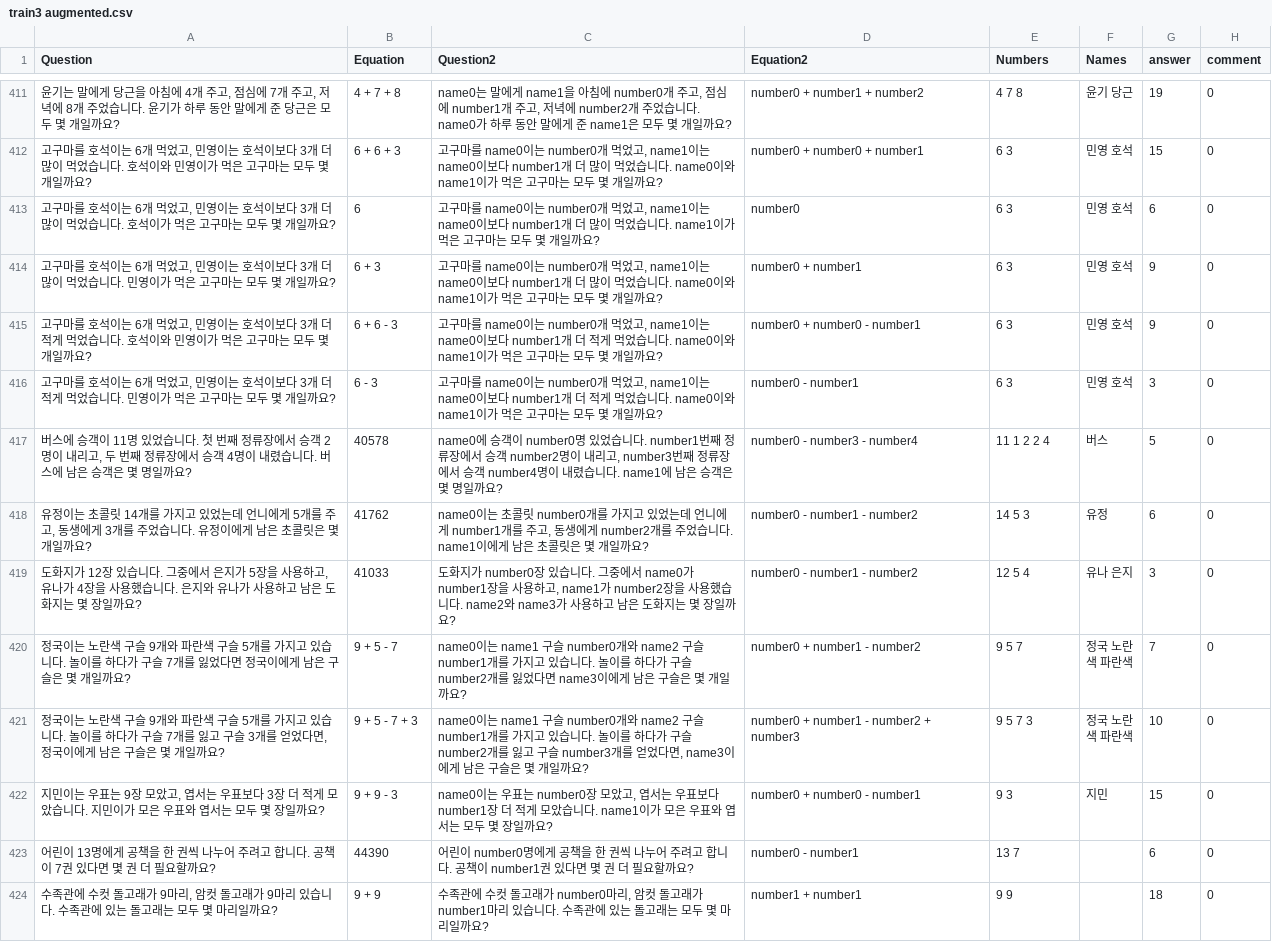
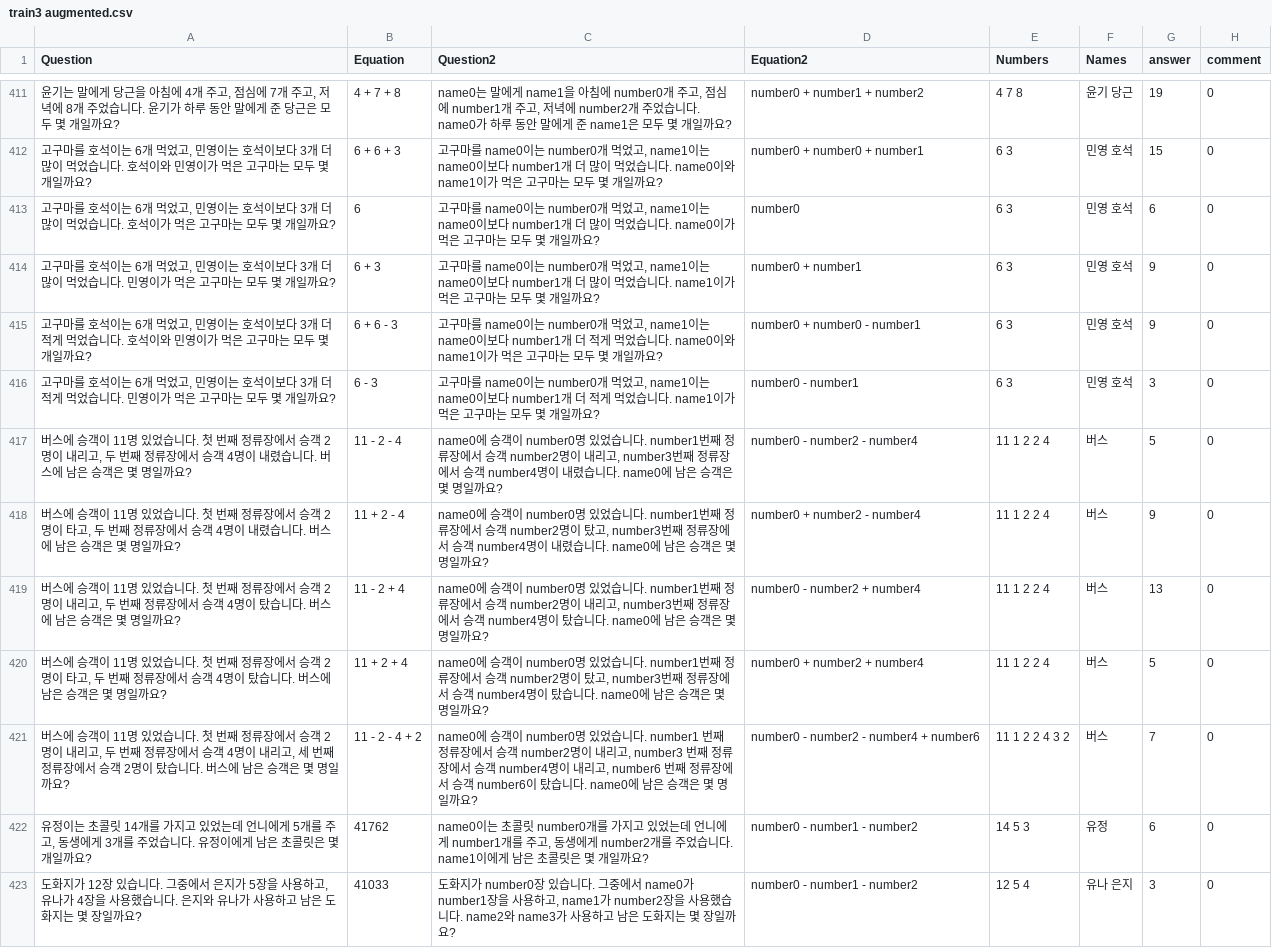
Before and after one commit to DASH-Lab/KMWPS, a CSV file: train3 augmented.csv, drawn as a sheet; only a part is shown, gaps mark what is left out; the shorter side is filled out with more unchanged rows.

Commit message:
Augmented math data

```diff
--- a/train3 augmented.csv
+++ b/train3 augmented.csv
@@ -412,7 +412,11 @@ Question,Equation,Question2,Equation2,Numbers,Names,answer,comment
 "고구마를 호석이는 6개 먹었고, 민영이는 호석이보다 3개 더 많이 먹었습니다. 호석이와 민영이가 먹은 고구마는 모두 몇 개일까요?",6 + 6 + 3,"고구마를 name0이는 number0개 먹었고, name1이는 name0이보다 number1개 더 많이 먹었습니다. name0이와 name1이가 먹은 고구마는 모두 몇 개일까요?",number0 + number0 + number1,"6 3 ","민영 호석 ",15,0
-"고구마를 호석이는 6개 먹었고, 민영이는 호석이보다 3개 더 많이 먹었습니다. 호석이가 먹은 고구마는 모두 몇 개일까요?",6,"고구마를 name0이는 number0개 먹었고, name1이는 name0이보다 number1개 더 많이 먹었습니다. name1이가 먹은 고구마는 모두 몇 개일까요?",number0,6 3,민영 호석,6,0
-"고구마를 호석이는 6개 먹었고, 민영이는 호석이보다 3개 더 많이 먹었습니다. 민영이가 먹은 고구마는 모두 몇 개일까요?",6 + 3,"고구마를 name0이는 number0개 먹었고, name1이는 name0이보다 number1개 더 많이 먹었습니다. name0이와 name1이가 먹은 고구마는 모두 몇 개일까요?",number0 + number1,6 3,민영 호석,9,0
+"고구마를 호석이는 6개 먹었고, 민영이는 호석이보다 3개 더 많이 먹었습니다. 호석이가 먹은 고구마는 모두 몇 개일까요?",6,"고구마를 name0이는 number0개 먹었고, name1이는 name0이보다 number1개 더 많이 먹었습니다. name0이가 먹은 고구마는 모두 몇 개일까요?",number0,6 3,민영 호석,6,0
+"고구마를 호석이는 6개 먹었고, 민영이는 호석이보다 3개 더 많이 먹었습니다. 민영이가 먹은 고구마는 모두 몇 개일까요?",6 + 3,"고구마를 name0이는 number0개 먹었고, name1이는 name0이보다 number1개 더 많이 먹었습니다. name1이가 먹은 고구마는 모두 몇 개일까요?",number0 + number1,6 3,민영 호석,9,0
 "고구마를 호석이는 6개 먹었고, 민영이는 호석이보다 3개 더 적게 먹었습니다. 호석이와 민영이가 먹은 고구마는 모두 몇 개일까요?",6 + 6 - 3,"고구마를 name0이는 number0개 먹었고, name1이는 name0이보다 number1개 더 적게 먹었습니다. name0이와 name1이가 먹은 고구마는 모두 몇 개일까요?",number0 + number0 - number1,"6 3 ","민영 호석 ",9,0
-"고구마를 호석이는 6개 먹었고, 민영이는 호석이보다 3개 더 적게 먹었습니다. 민영이가 먹은 고구마는 모두 몇 개일까요?",6 - 3,"고구마를 name0이는 number0개 먹었고, name1이는 name0이보다 number1개 더 적게 먹었습니다. name0이와 name1이가 먹은 고구마는 모두 몇 개일까요?",number0 - number1,6 3,민영 호석,3,0
-"버스에 승객이 11명 있었습니다. 첫 번째 정류장에서 승객 2명이 내리고, 두 번째 정류장에서 승객 4명이 내렸습니다. 버스에 남은 승객은 몇 명일까요?",40578,"name0에 승객이 number0명 있었습니다. number1번째 정류장에서 승객 number2명이 내리고, number3번째 정류장에서 승객 number4명이 내렸습니다. name1에 남은 승객은 몇 명일까요?",number0 - number3 - number4,"11 1 2 2 4 ","버스 ",5,0
+"고구마를 호석이는 6개 먹었고, 민영이는 호석이보다 3개 더 적게 먹었습니다. 민영이가 먹은 고구마는 모두 몇 개일까요?",6 - 3,"고구마를 name0이는 number0개 먹었고, name1이는 name0이보다 number1개 더 적게 먹었습니다. name1이가 먹은 고구마는 모두 몇 개일까요?",number0 - number1,6 3,민영 호석,3,0
+"버스에 승객이 11명 있었습니다. 첫 번째 정류장에서 승객 2명이 내리고, 두 번째 정류장에서 승객 4명이 내렸습니다. 버스에 남은 승객은 몇 명일까요?",11 - 2 - 4,"name0에 승객이 number0명 있었습니다. number1번째 정류장에서 승객 number2명이 내리고, number3번째 정류장에서 승객 number4명이 내렸습니다. name0에 남은 승객은 몇 명일까요?",number0 - number2 - number4,"11 1 2 2 4 ","버스 ",5,0
+"버스에 승객이 11명 있었습니다. 첫 번째 정류장에서 승객 2명이 타고, 두 번째 정류장에서 승객 4명이 내렸습니다. 버스에 남은 승객은 몇 명일까요?",11 + 2 - 4,"name0에 승객이 number0명 있었습니다. number1번째 정류장에서 승객 number2명이 탔고, number3번째 정류장에서 승객 number4명이 내렸습니다. name0에 남은 승객은 몇 명일까요?",number0 + number2 - number4,11 1 2 2 4,버스,9,0
+"버스에 승객이 11명 있었습니다. 첫 번째 정류장에서 승객 2명이 내리고, 두 번째 정류장에서 승객 4명이 탔습니다. 버스에 남은 승객은 몇 명일까요?",11 - 2 + 4,"name0에 승객이 number0명 있었습니다. number1번째 정류장에서 승객 number2명이 내리고, number3번째 정류장에서 승객 number4명이 탔습니다. name0에 남은 승객은 몇 명일까요?",number0 - number2 + number4,11 1 2 2 4,버스,13,0
+"버스에 승객이 11명 있었습니다. 첫 번째 정류장에서 승객 2명이 타고, 두 번째 정류장에서 승객 4명이 탔습니다. 버스에 남은 승객은 몇 명일까요?",11 + 2 + 4,"name0에 승객이 number0명 있었습니다. number1번째 정류장에서 승객 number2명이 탔고, number3번째 정류장에서 승객 number4명이 탔습니다. name0에 남은 승객은 몇 명일까요?",number0 + number2 + number4,11 1 2 2 4,버스,5,0
+"버스에 승객이 11명 있었습니다. 첫 번째 정류장에서 승객 2명이 내리고, 두 번째 정류장에서 승객 4명이 내리고, 세 번째 정류장에서 승객 2명이 탔습니다. 버스에 남은 승객은 몇 명일까요?",11 - 2 - 4 + 2,"name0에 승객이 number0명 있었습니다. number1 번째 정류장에서 승객 number2명이 내리고, number3 번째 정류장에서 승객 number4명이 내리고, number6 번째 정류장에서 승객 number6이 탔습니다. name0에 남은 승객은 몇 명일까요?",number0 - number2 - number4 + number6,11 1 2 2 4 3 2,버스,7,0
 "유정이는 초콜릿 14개를 가지고 있었는데 언니에게 5개를 주고, 동생에게 3개를 주었습니다. 유정이에게 남은 초콜릿은 몇 개일까요?",41762,"name0이는 초콜릿 number0개를 가지고 있었는데 언니에게 number1개를 주고, 동생에게 number2개를 주었습니다. name1이에게 남은 초콜릿은 몇 개일까요?",number0 - number1 - number2,"14 5 3 ","유정 ",6,0
```
